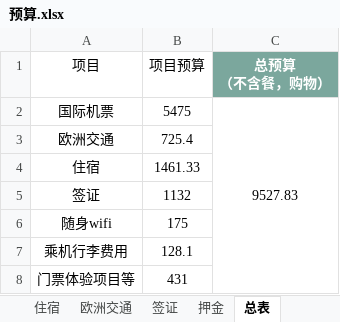
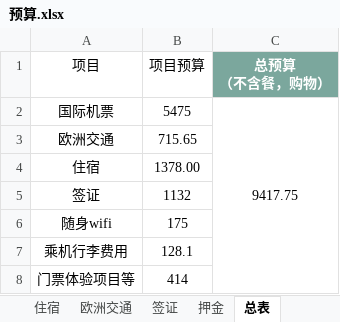
Before and after one commit to mgno32/trip_planning, an Excel workbook: 预算.xlsx, sheet 总表, drawn as a sheet; values as stored, in another font and other column widths than the file's, no borders; table styles not drawn; the diff names each change by its address in the sheet, - before the commit and + after, or states it on an @@ line.

```diff
--- a/预算.xlsx (sheet 总表)
+++ b/预算.xlsx (sheet 总表)
-C2 (总预算 （不含餐，购物）): 9527.83
+C2 (总预算 （不含餐，购物）): 9417.75
-B3 (项目预算): 725.4
+B3 (项目预算): 715.65
-B4 (项目预算): 1461.33
+B4 (项目预算): 1378.00
-B8 (项目预算): 431
+B8 (项目预算): 414
```
Also changed, not shown: sheet 住宿, sheet 体验门票等, sheet 一些地址, 1 other file.
